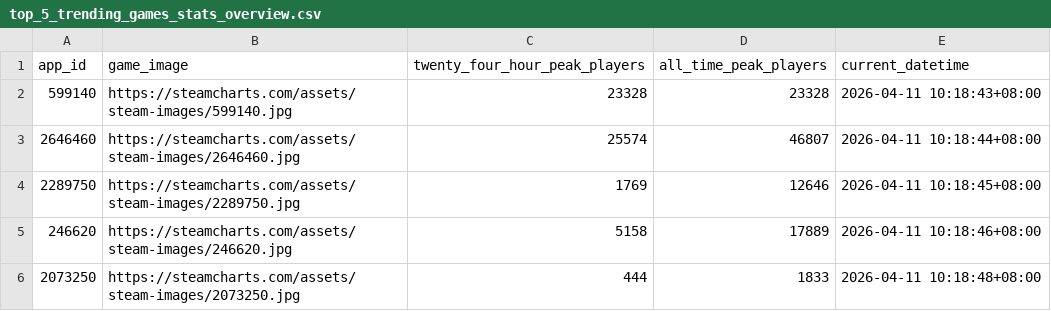
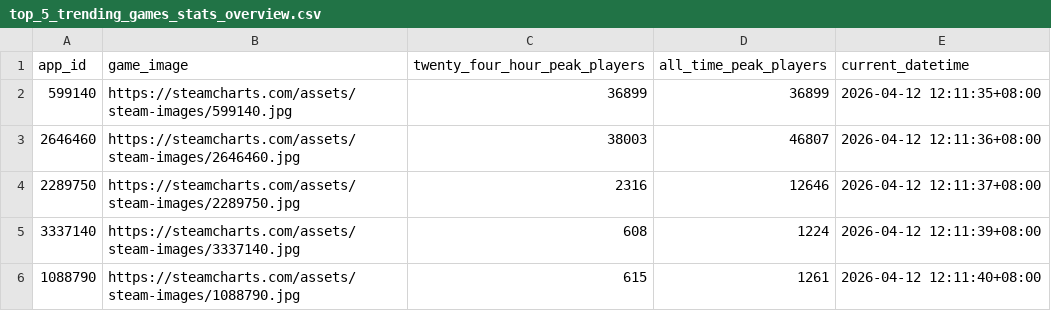
Before and after one commit to christiane-bacani/steam-charts-tracker, a CSV file: data/output/top_5_trending_games_stats_overview.csv, drawn as a sheet.

```diff
--- a/data/output/top_5_trending_games_stats_overview.csv
+++ b/data/output/top_5_trending_games_stats_overview.csv
@@ -1,6 +1,6 @@
 app_id,game_image,twenty_four_hour_peak_players,all_time_peak_players,current_datetime
-599140,https://steamcharts.com/assets/steam-images/599140.jpg,23328,23328,2026-04-11 10:18:43+08:00
-2646460,https://steamcharts.com/assets/steam-images/2646460.jpg,25574,46807,2026-04-11 10:18:44+08:00
-2289750,https://steamcharts.com/assets/steam-images/2289750.jpg,1769,12646,2026-04-11 10:18:45+08:00
-246620,https://steamcharts.com/assets/steam-images/246620.jpg,5158,17889,2026-04-11 10:18:46+08:00
-2073250,https://steamcharts.com/assets/steam-images/2073250.jpg,444,1833,2026-04-11 10:18:48+08:00
+599140,https://steamcharts.com/assets/steam-images/599140.jpg,36899,36899,2026-04-12 12:11:35+08:00
+2646460,https://steamcharts.com/assets/steam-images/2646460.jpg,38003,46807,2026-04-12 12:11:36+08:00
+2289750,https://steamcharts.com/assets/steam-images/2289750.jpg,2316,12646,2026-04-12 12:11:37+08:00
+3337140,https://steamcharts.com/assets/steam-images/3337140.jpg,608,1224,2026-04-12 12:11:39+08:00
+1088790,https://steamcharts.com/assets/steam-images/1088790.jpg,615,1261,2026-04-12 12:11:40+08:00
```
Also changed, not shown: data/output/top_10_games.csv, data/output/top_10_games_historical_stats.csv, 3 other files.
